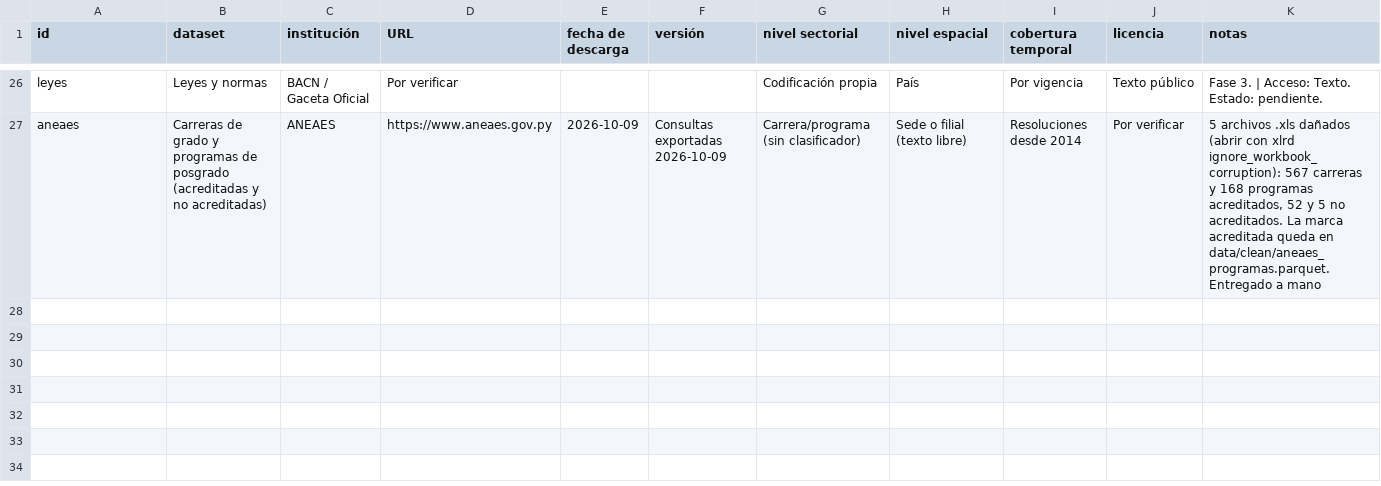
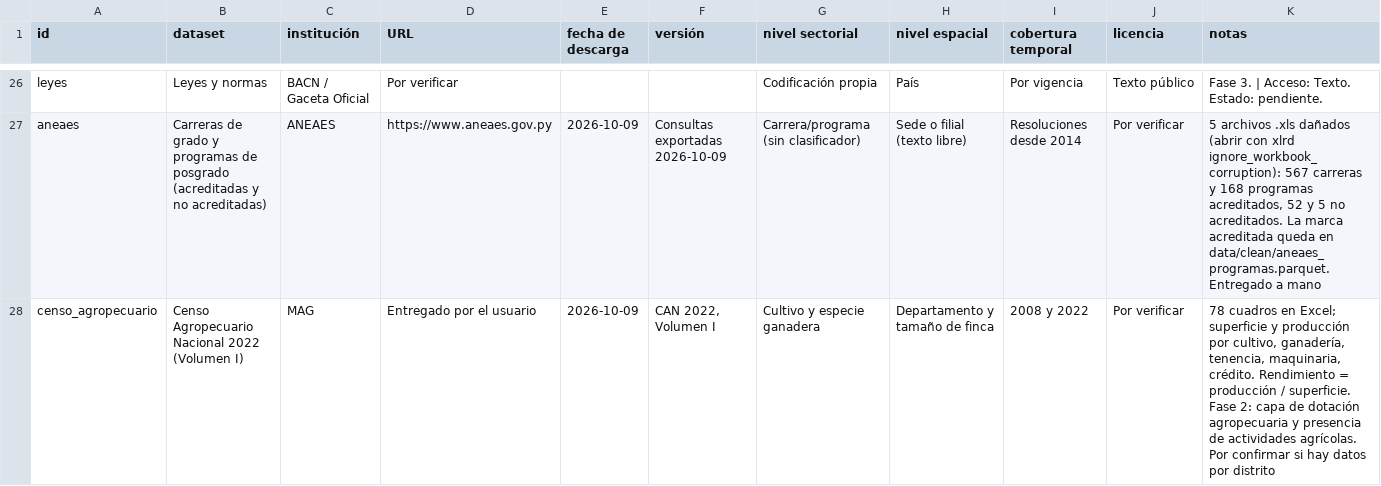
Before and after one commit to joaquinsostoa-sudo/tape, a CSV file: data/fuentes.csv, drawn as a sheet; only a part is shown, gaps mark what is left out; the diff names each change by its address in the sheet, - before the commit and + after, or states it on an @@ line.

```diff
--- a/data/fuentes.csv
+++ b/data/fuentes.csv
+row 28: censo_agropecuario | Censo Agropecuario Nacional 2022 (Volumen I) | MAG | Entregado por el usuario | 2026-10-09 | CAN 2022, Volumen I | Cultivo y especie ganadera | Departamento y tamaño de finca | 2008 y 2022 | Por verificar | 78 cuadros en Excel; superficie y producción por cultivo, ganadería, tenencia, maquinaria, crédito. Rendimiento = producción / superficie. Fase 2: capa de dotación agropecuaria y presencia de actividades agrícolas. Por confirmar si hay datos por distrito
```
Also changed, not shown: 4 other files.
